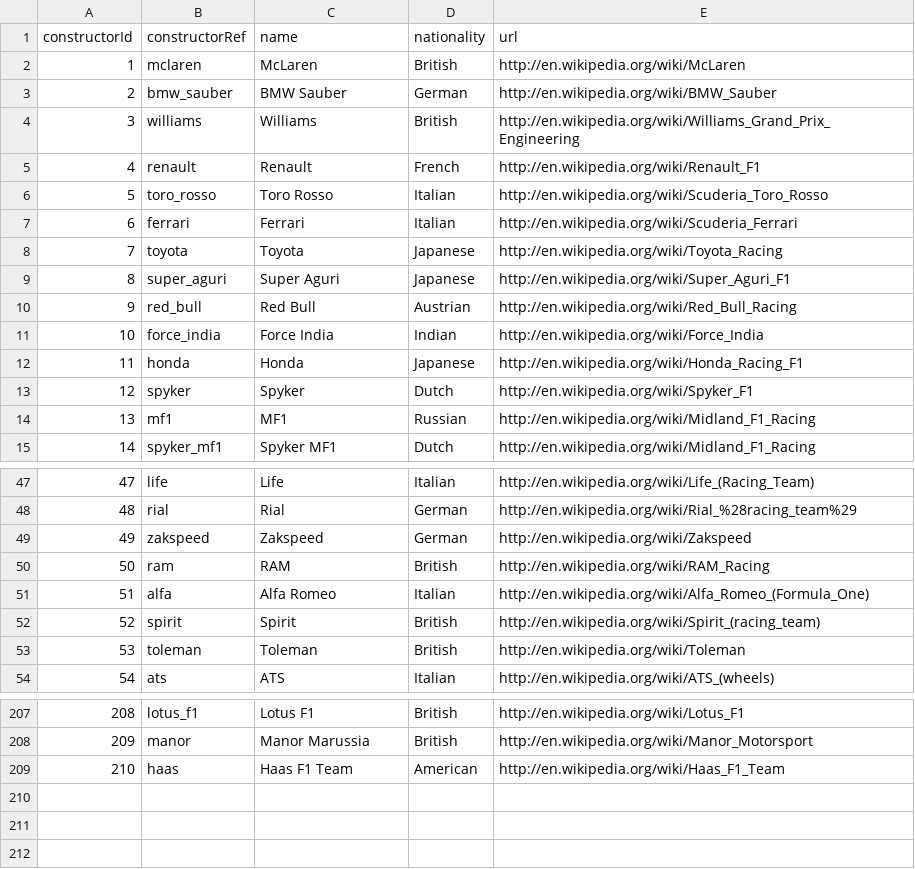
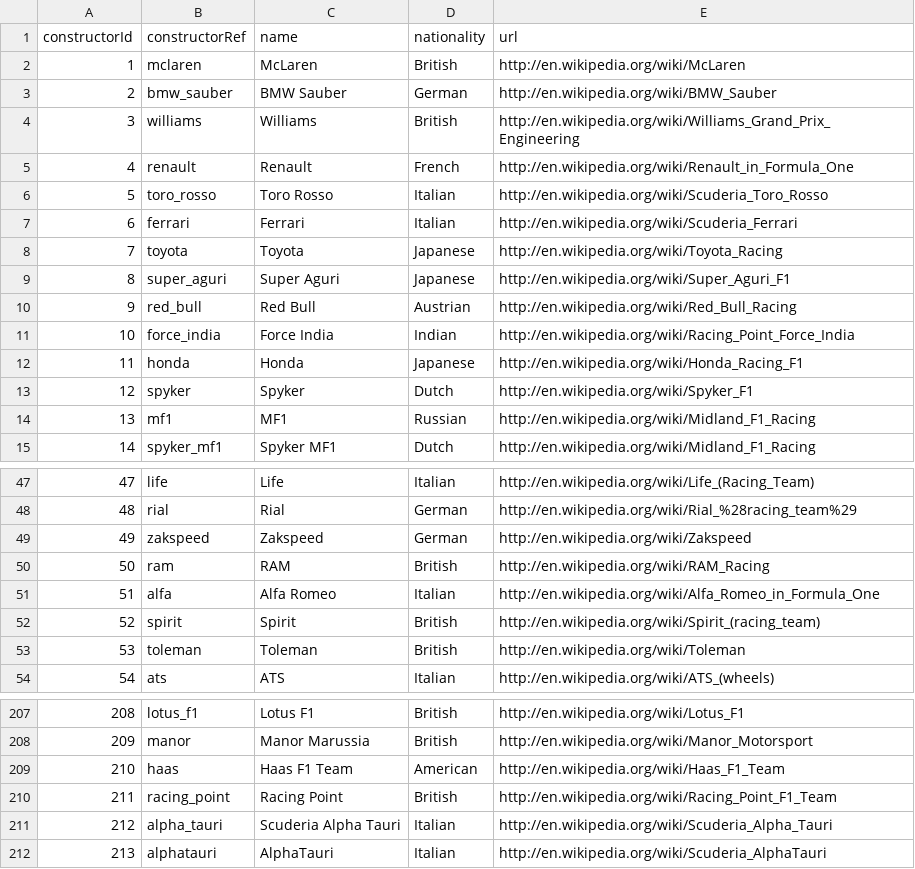
Before and after one commit to JocyW/f1-fantasy-simulator, a CSV file: assets/history/constructors.csv, drawn as a sheet; only a part is shown, gaps mark what is left out; the diff names each change by its address in the sheet, - before the commit and + after, or states it on an @@ line.

Commit message:
feat: add basic data accessing structure

```diff
--- a/assets/history/constructors.csv
+++ b/assets/history/constructors.csv
-E5 (url): http://en.wikipedia.org/wiki/Renault_F1
+E5 (url): http://en.wikipedia.org/wiki/Renault_in_Formula_One
-E11 (url): http://en.wikipedia.org/wiki/Force_India
+E11 (url): http://en.wikipedia.org/wiki/Racing_Point_Force_India
-E51 (url): http://en.wikipedia.org/wiki/Alfa_Romeo_(Formula_One)
+E51 (url): http://en.wikipedia.org/wiki/Alfa_Romeo_in_Formula_One
+row 210: 211 | racing_point | Racing Point | British | http://en.wikipedia.org/wiki/Racing_Point_F1_Team
+row 211: 212 | alpha_tauri | Scuderia Alpha Tauri | Italian | http://en.wikipedia.org/wiki/Scuderia_Alpha_Tauri
+row 212: 213 | alphatauri | AlphaTauri | Italian | http://en.wikipedia.org/wiki/Scuderia_AlphaTauri
```
Also changed, not shown: assets/history/circuits.csv, assets/history/seasons.csv, 21 other files.
